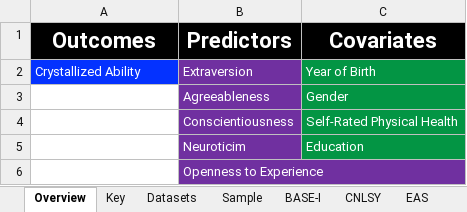
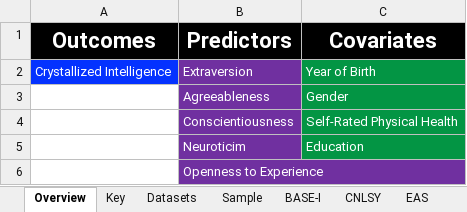
Before and after one commit to emoriebeck/data-synthesis-tutorial, an Excel workbook: codebooks/crystallized_codebook_10.02.20.xlsx, sheet Overview, drawn as a sheet; values as stored, in another font and other column widths than the file's, no borders; 1 other sheet too large or unreadable and not compared; the diff names each change by its address in the sheet, - before the commit and + after, or states it on an @@ line.

```diff
--- a/codebooks/crystallized_codebook_10.02.20.xlsx (sheet Overview)
+++ b/codebooks/crystallized_codebook_10.02.20.xlsx (sheet Overview)
-A2 (Outcomes): Crystallized Ability
+A2 (Outcomes): Crystallized Intelligence
```
Also changed, not shown: sheet Key.
